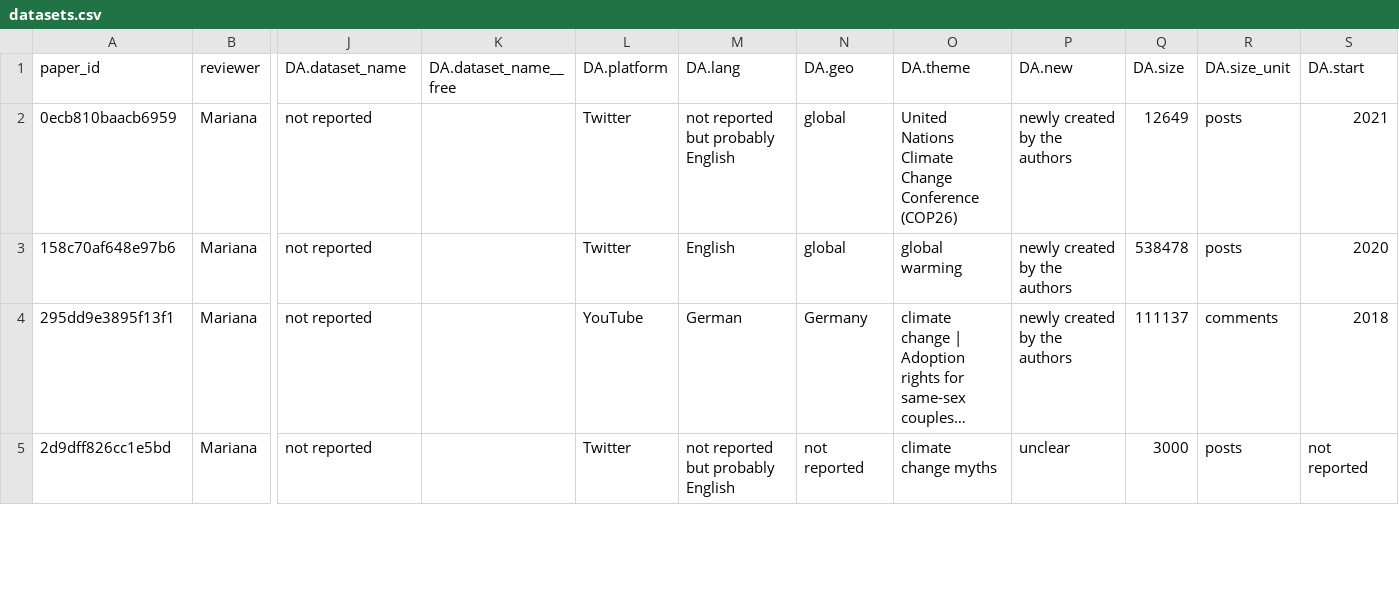
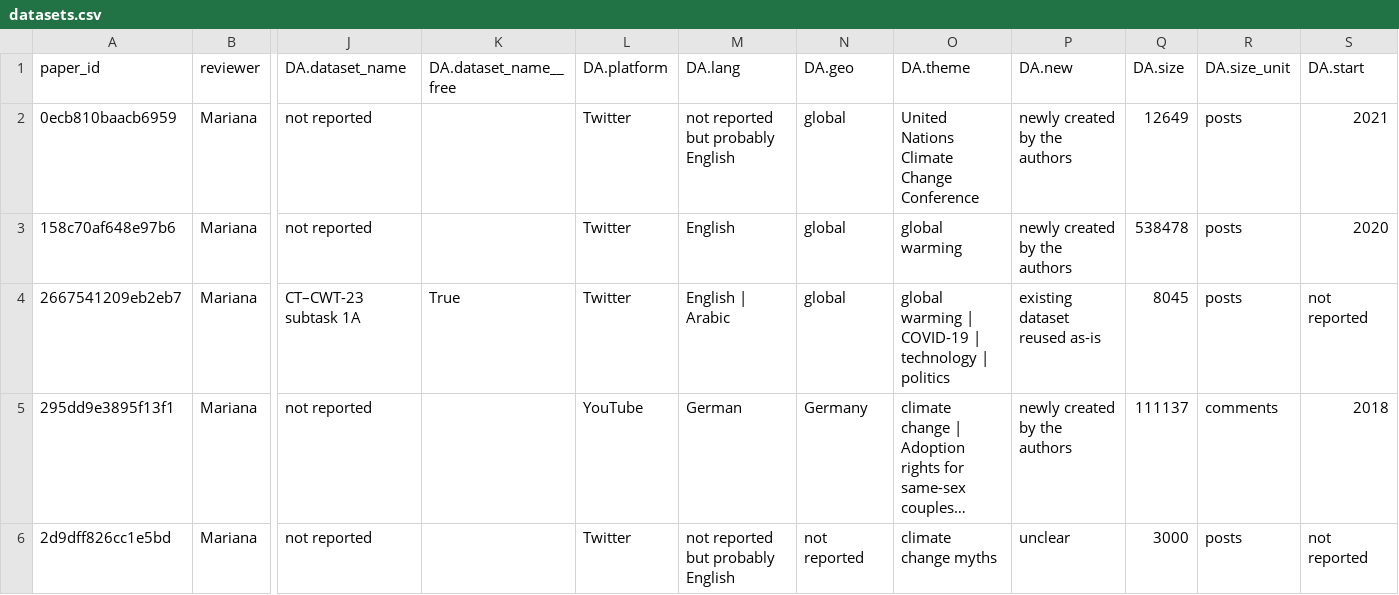
Before and after one commit to m-chaves/slr_climate_nlp, a CSV file: data/processed/full_text_assessment/datasets.csv, drawn as a sheet; only a part is shown, gaps mark what is left out; long unchanged cells end in …; rows hold the shown columns only; the diff covers the shown part only; the diff names each change by its address in the sheet, - before the commit and + after, or states it on an @@ line.

```diff
--- a/data/processed/full_text_assessment/datasets.csv
+++ b/data/processed/full_text_assessment/datasets.csv
-O2 (DA.theme): United Nations Climate Change Conference (COP26)
+O2 (DA.theme): United Nations Climate Change Conference
+row 4: 2667541209eb2eb7 | Mariana | CT–CWT-23 subtask 1A | True | Twitter | English | Arabic | global | global warming | COVID-19 | technology | politics | existing dataset reused as-is | 8045 | posts | not reported
```
Also changed, not shown: 6 added rows elsewhere in this file, data/processed/full_text_assessment/labels_added.csv, data/processed/full_text_assessment/time_log.csv, 1 other file.
